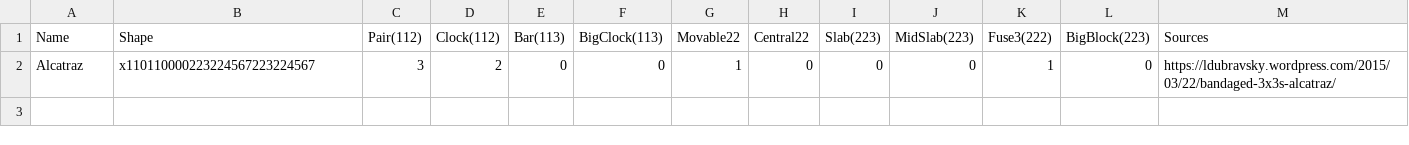
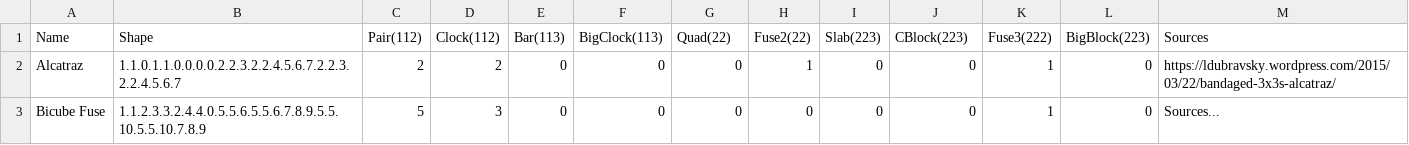
Before and after one commit to ladislavdubravsky/bandaged-cube-explorer, a CSV file: puzzles/database.csv, drawn as a sheet.

```diff
--- a/puzzles/database.csv
+++ b/puzzles/database.csv
@@ -1,2 +1,3 @@
-Name,Shape,Pair(112),Clock(112),Bar(113),BigClock(113),Movable22,Central22,Slab(223),MidSlab(223),Fuse3(222),BigBlock(223),Sources
-Alcatraz,x110110000223224567223224567,3,2,0,0,1,0,0,0,1,0,https://ldubravsky.wordpress.com/2015/03/22/bandaged-3x3s-alcatraz/
+Name,Shape,Pair(112),Clock(112),Bar(113),BigClock(113),Quad(22),Fuse2(22),Slab(223),CBlock(223),Fuse3(222),BigBlock(223),Sources
+Alcatraz,1.1.0.1.1.0.0.0.0.2.2.3.2.2.4.5.6.7.2.2.3.2.2.4.5.6.7,2,2,0,0,0,1,0,0,1,0,https://ldubravsky.wordpress.com/2015/03/22/bandaged-3x3s-alcatraz/
+Bicube Fuse,1.1.2.3.3.2.4.4.0.5.5.6.5.5.6.7.8.9.5.5.10.5.5.10.7.8.9,5,3,0,0,0,0,0,0,1,0,Sources...
```
Also changed, not shown: 2 other files.
